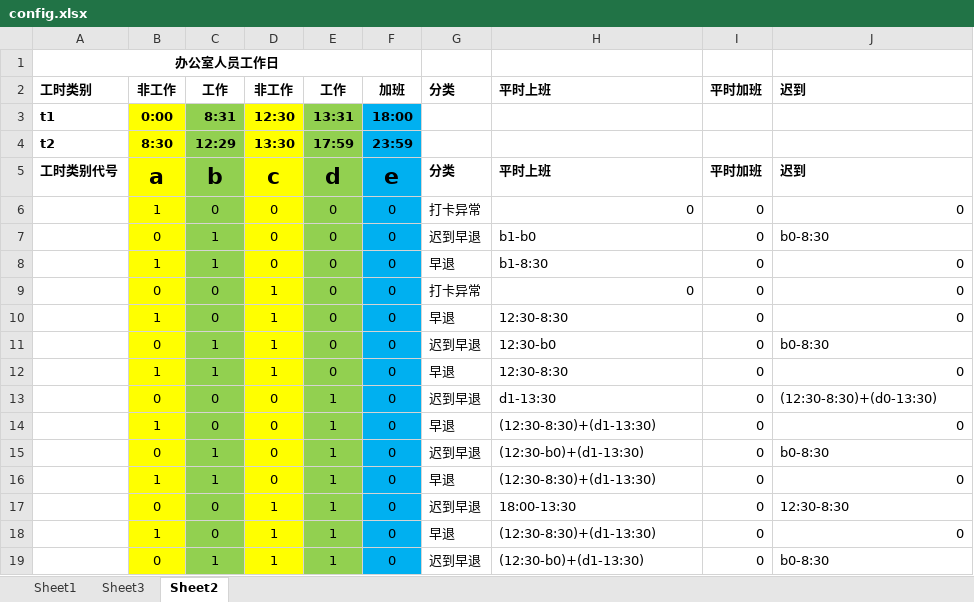
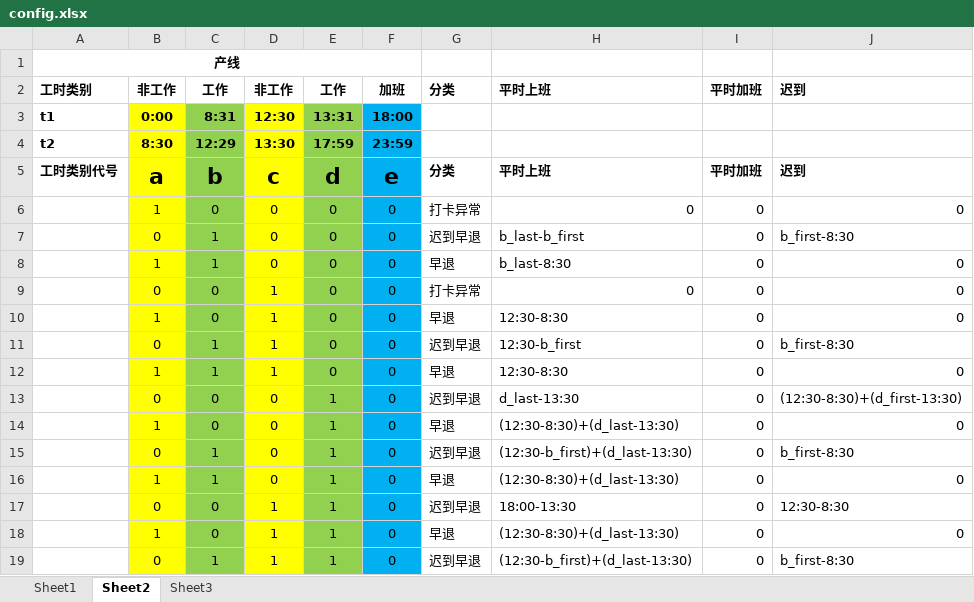
Before and after one commit to jiabao19980211/attendance, an Excel workbook: config.xlsx, sheet Sheet2, drawn as a sheet; only a part is shown; values as stored, in another font and other column widths than the file's, no borders; the diff covers the shown part only; the diff names each change by its address in the sheet, - before the commit and + after, or states it on an @@ line.

```diff
--- a/config.xlsx (sheet Sheet2)
+++ b/config.xlsx (sheet Sheet2)
@@ sheet tab order changed: Sheet1 | Sheet2 | Sheet3 @@
-A1 (工时类别): 办公室人员工作日
+A1 (工时类别): 产线
-H7 (平时上班): b1-b0
+H7 (平时上班): b_last-b_first
-J7 (迟到): b0-8:30
+J7 (迟到): b_first-8:30
-H8 (平时上班): b1-8:30
+H8 (平时上班): b_last-8:30
-H11 (平时上班): 12:30-b0
+H11 (平时上班): 12:30-b_first
-J11 (迟到): b0-8:30
+J11 (迟到): b_first-8:30
-H13 (平时上班): d1-13:30
+H13 (平时上班): d_last-13:30
-J13 (迟到): (12:30-8:30)+(d0-13:30)
+J13 (迟到): (12:30-8:30)+(d_first-13:30)
-H14 (平时上班): (12:30-8:30)+(d1-13:30)
+H14 (平时上班): (12:30-8:30)+(d_last-13:30)
-H15 (平时上班): (12:30-b0)+(d1-13:30)
+H15 (平时上班): (12:30-b_first)+(d_last-13:30)
-J15 (迟到): b0-8:30
+J15 (迟到): b_first-8:30
-H16 (平时上班): (12:30-8:30)+(d1-13:30)
+H16 (平时上班): (12:30-8:30)+(d_last-13:30)
-H18 (平时上班): (12:30-8:30)+(d1-13:30)
+H18 (平时上班): (12:30-8:30)+(d_last-13:30)
-H19 (平时上班): (12:30-b0)+(d1-13:30)
+H19 (平时上班): (12:30-b_first)+(d_last-13:30)
-J19 (迟到): b0-8:30
+J19 (迟到): b_first-8:30
```
Also changed, not shown: 11 edited cells elsewhere in this sheet, sheet Sheet3, 2 other files.
